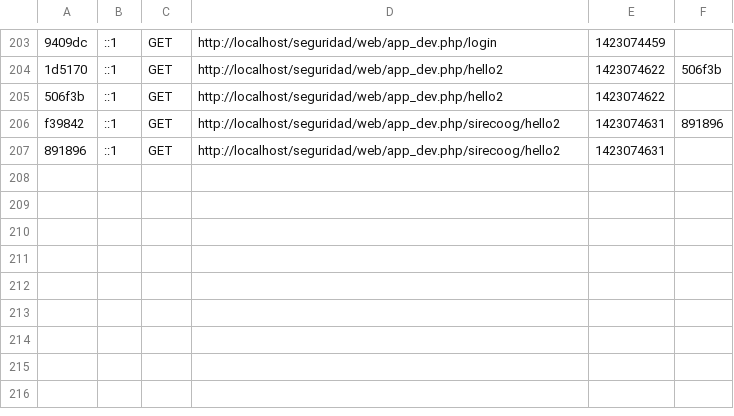
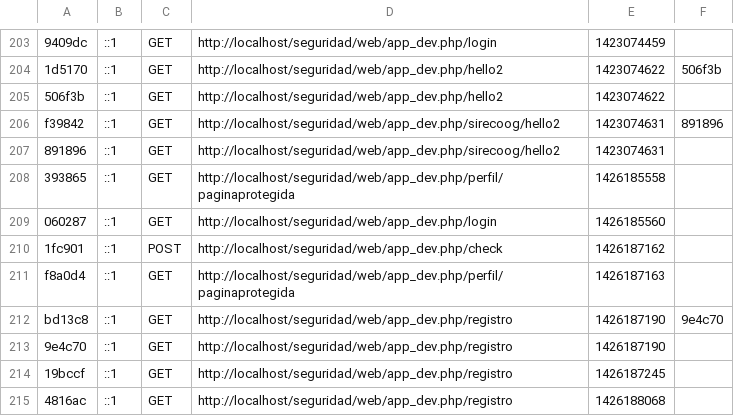
Before and after one commit to jonatham16/seguridad2, a CSV file: app/cache/dev/profiler/index.csv, drawn as a sheet; only a part is shown, gaps mark what is left out.

Commit message:
Pruebas de seguridad, se agrego y se creo un formulario de registro, falta hacerlo operativo

```diff
--- a/app/cache/dev/profiler/index.csv
+++ b/app/cache/dev/profiler/index.csv
@@ -207 +207,9 @@ f39842,::1,GET,http://localhost/seguridad/web/app_dev.php/sirecoog/hello2,142307
 891896,::1,GET,http://localhost/seguridad/web/app_dev.php/sirecoog/hello2,1423074631,
+393865,::1,GET,http://localhost/seguridad/web/app_dev.php/perfil/paginaprotegida,1426185558,
+060287,::1,GET,http://localhost/seguridad/web/app_dev.php/login,1426185560,
+1fc901,::1,POST,http://localhost/seguridad/web/app_dev.php/check,1426187162,
+f8a0d4,::1,GET,http://localhost/seguridad/web/app_dev.php/perfil/paginaprotegida,1426187163,
+bd13c8,::1,GET,http://localhost/seguridad/web/app_dev.php/registro,1426187190,9e4c70
+9e4c70,::1,GET,http://localhost/seguridad/web/app_dev.php/registro,1426187190,
+19bccf,::1,GET,http://localhost/seguridad/web/app_dev.php/registro,1426187245,
+4816ac,::1,GET,http://localhost/seguridad/web/app_dev.php/registro,1426188068,
```
Also changed, not shown: 38 other files.
